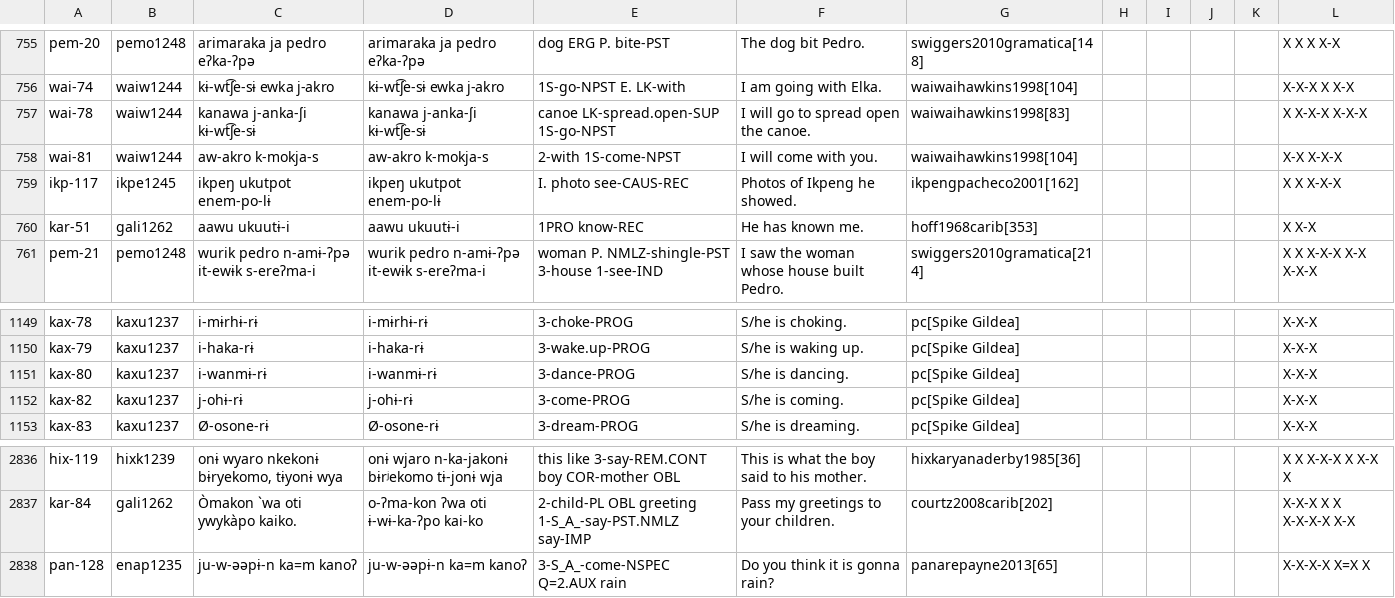
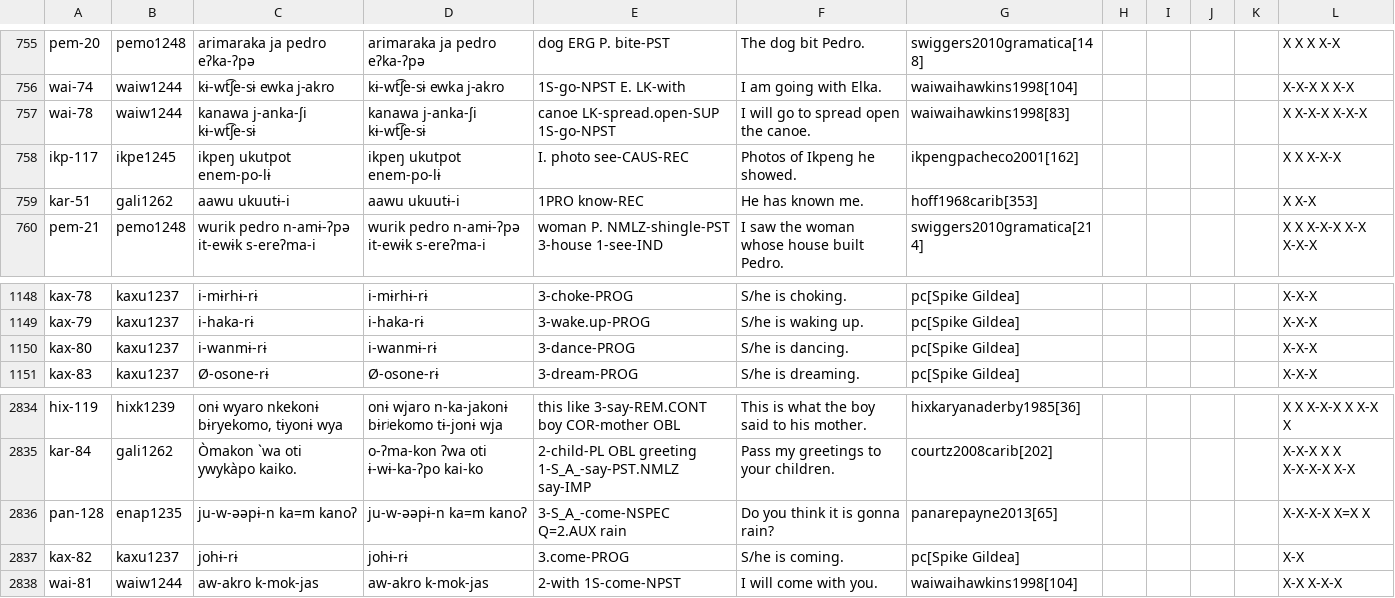
Before and after one commit to cldf-datasets/mattercariban, a CSV file: raw/cariban_examples.csv, drawn as a sheet; only a part is shown, gaps mark what is left out.

```diff
--- a/raw/cariban_examples.csv
+++ b/raw/cariban_examples.csv
@@ -757,3 +757,2 @@
 "wai-78","waiw1244","kanawa j-anka-ʃi kɨ-wt͡ʃe-sɨ","kanawa j-anka-ʃi kɨ-wt͡ʃe-sɨ","canoe LK-spread.open-SUP 1S-go-NPST","I will go to spread open the canoe.","waiwaihawkins1998[83]","","","","","X X-X-X X-X-X"
-"wai-81","waiw1244","aw-akro k-mokja-s","aw-akro k-mokja-s","2-with 1S-come-NPST","I will come with you.","waiwaihawkins1998[104]","","","","","X-X X-X-X"
 "ikp-117","ikpe1245","ikpeŋ ukutpot enem-po-lɨ","ikpeŋ ukutpot enem-po-lɨ","I. photo see-CAUS-REC","Photos of Ikpeng he showed.","ikpengpacheco2001[162]","","","","","X X X-X-X"
@@ -1151,3 +1150,2 @@
 "kax-80","kaxu1237","i-wanmɨ-rɨ","i-wanmɨ-rɨ","3-dance-PROG","S/he is dancing.","pc[Spike Gildea]","","","","","X-X-X"
-"kax-82","kaxu1237","j-ohɨ-rɨ","j-ohɨ-rɨ","3-come-PROG","S/he is coming.","pc[Spike Gildea]","","","","","X-X-X"
 "kax-83","kaxu1237","Ø-osone-rɨ","Ø-osone-rɨ","3-dream-PROG","S/he is dreaming.","pc[Spike Gildea]","","","","","X-X-X"
@@ -2838 +2836,3 @@
 "pan-128","enap1235","ju-w-əəpɨ-n ka=m kanoʔ","ju-w-əəpɨ-n ka=m kanoʔ","3-S_A_-come-NSPEC Q=2.AUX rain","Do you think it is gonna rain?","panarepayne2013[65]","","","","","X-X-X-X X=X X"
+"kax-82","kaxu1237","johɨ-rɨ","johɨ-rɨ","3.come-PROG","S/he is coming.","pc[Spike Gildea]","","","","","X-X"
+"wai-81","waiw1244","aw-akro k-mok-jas","aw-akro k-mok-jas","2-with 1S-come-NPST","I will come with you.","waiwaihawkins1998[104]","","","","","X-X X-X-X"
```
Also changed, not shown: 1 other file.
